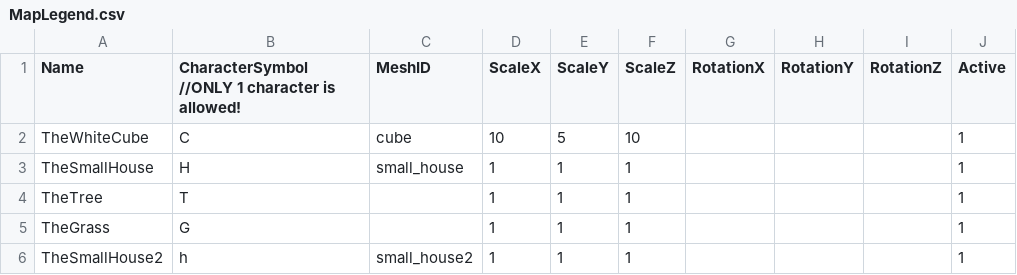
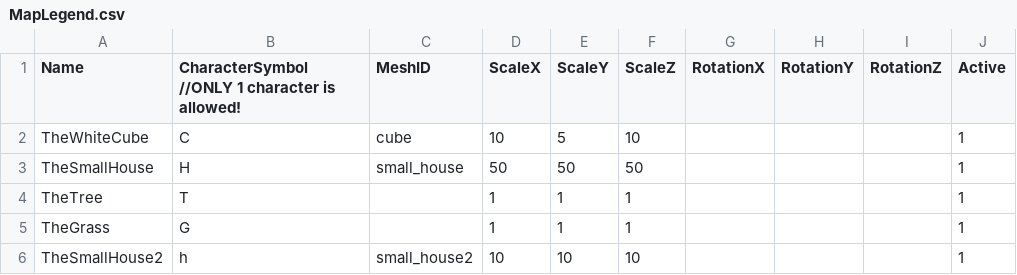
Before and after one commit to HalcionCyanide/SP3_T14N, a CSV file: Base/Image/MapLegend.csv, drawn as a sheet.

Commit message:
fixed the height bug of map data driven.

```diff
--- a/Base/Image/MapLegend.csv
+++ b/Base/Image/MapLegend.csv
@@ -2,5 +2,5 @@ Name,CharacterSymbol //ONLY 1 character is allowed!,MeshID,ScaleX,ScaleY,ScaleZ,
 TheWhiteCube,C,cube,10,5,10,,,,1
-TheSmallHouse,H,small_house,1,1,1,,,,1
+TheSmallHouse,H,small_house,50,50,50,,,,1
 TheTree,T,,1,1,1,,,,1
 TheGrass,G,,1,1,1,,,,1
-TheSmallHouse2,h,small_house2,1,1,1,,,,1
+TheSmallHouse2,h,small_house2,10,10,10,,,,1
```
Also changed, not shown: 1 other file.
